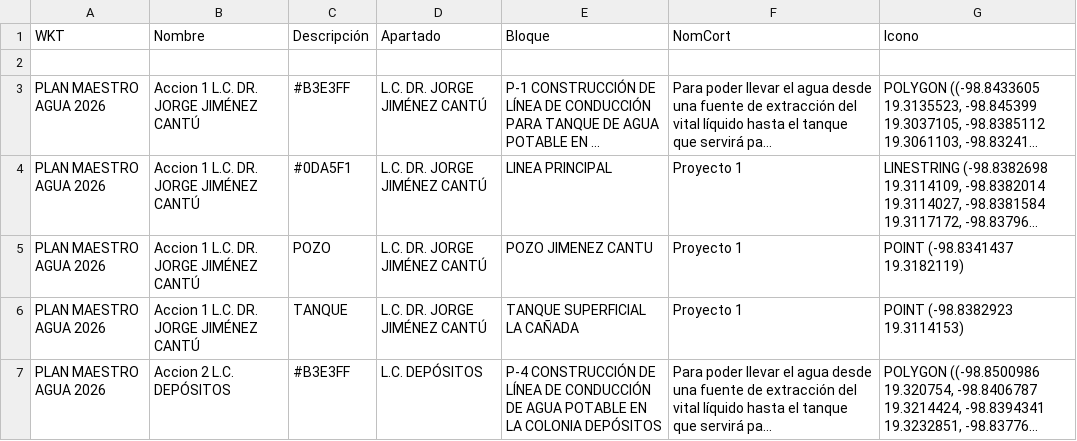
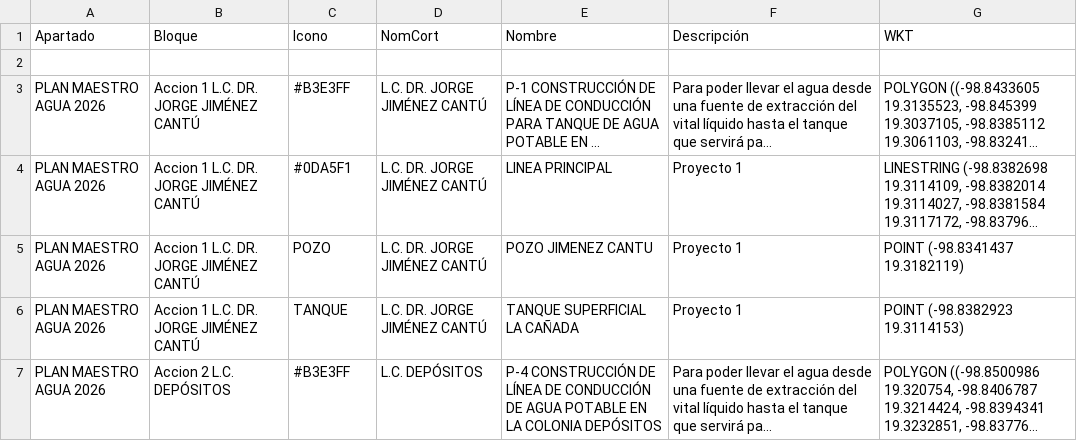
Before and after one commit to InnoTEC-OPDAPASIxtapaluca/planmaestro2026, a CSV file: datos.csv, drawn as a sheet; only a part is shown; long unchanged cells end in …; removed rows and columns are numbered as before the commit, all else as after; the diff names each change by its address in the sheet, - before the commit and + after, or states it on an @@ line.

Commit message:
Rearrange columns and update entries in datos.csv
Reordered columns in datos.csv and updated data entries.

```diff
--- a/datos.csv
+++ b/datos.csv
-row 1: WKT | Nombre | Descripción | Apartado | Bloque | NomCort | Icono
+row 1: Apartado | Bloque | Icono | NomCort | Nombre | Descripción | WKT
```
